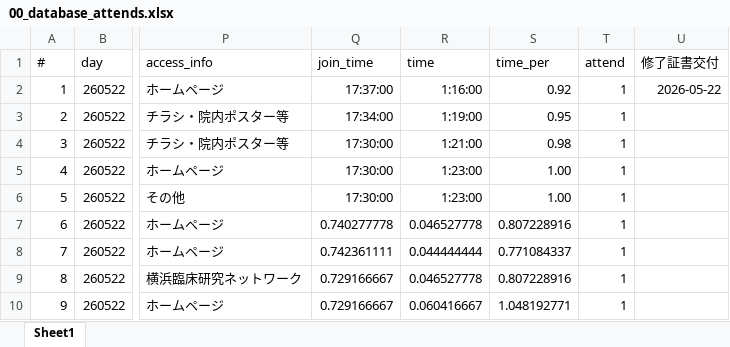
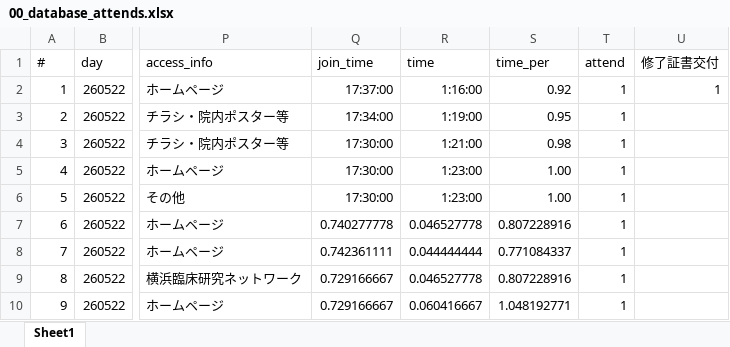
Before and after one commit to morikawa001/seminar, an Excel workbook: 00_database_attends.xlsx, sheet Sheet1, drawn as a sheet; only a part is shown, gaps mark what is left out; values as stored, in another font and other column widths than the file's, no borders; the diff names each change by its address in the sheet, - before the commit and + after, or states it on an @@ line.

Commit message:
受講者データを更新

```diff
--- a/00_database_attends.xlsx (sheet Sheet1)
+++ b/00_database_attends.xlsx (sheet Sheet1)
-U2 (修了証書交付): 2026-05-22
+U2 (修了証書交付): 1
```
